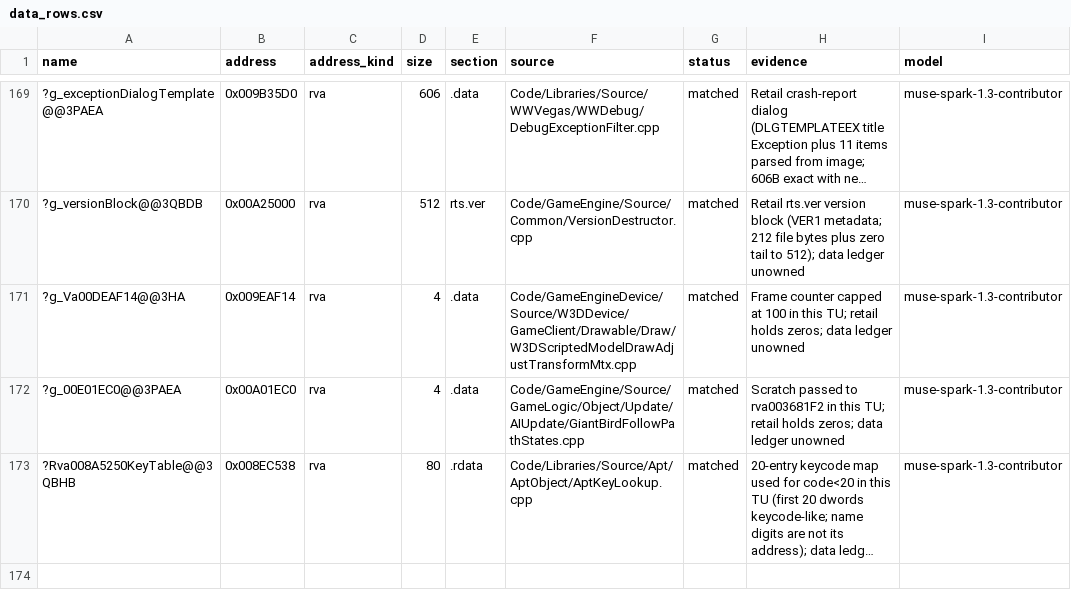
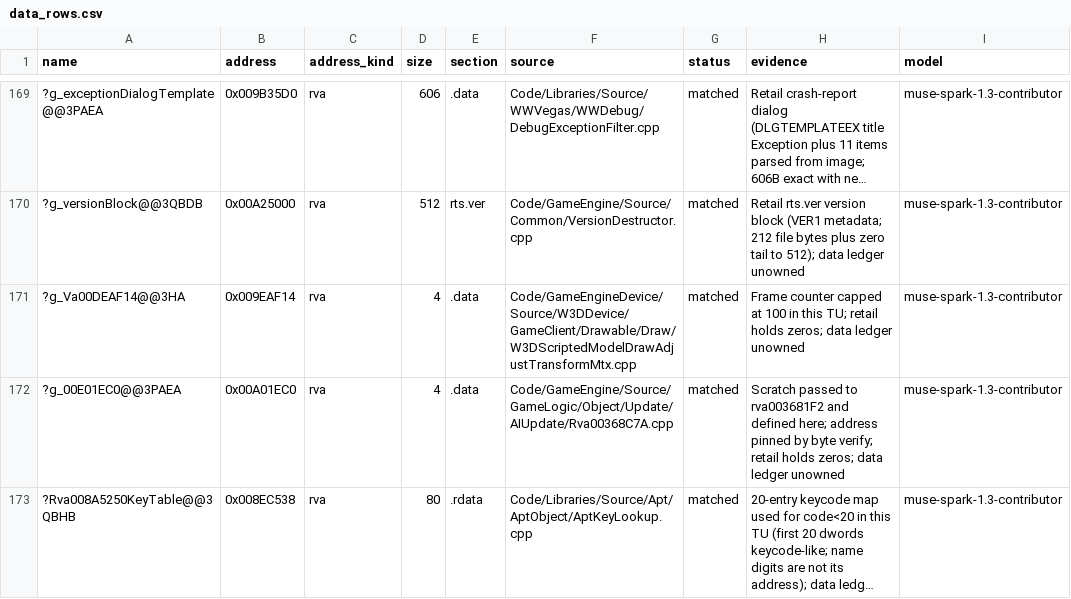
Before and after one commit to AA-plus/Open-BFME-2, a CSV file: reverse/data_rows.csv, drawn as a sheet; only a part is shown, gaps mark what is left out; long unchanged cells end in …; the diff names each change by its address in the sheet, - before the commit and + after, or states it on an @@ line.

Commit message:
Repair g_00E01EC0 duplicate + rebase-duplicated data rows
My g_00E01EC0 definition in GiantBirdFollowPathStates.cpp duplicated the
queued Rva00368C7A.cpp definition (same symbol twice at link). Reverted
mine to extern; kept my address-pinning row but re-homed its source to
Rva00368C7A.cpp (verified 1/1 there; both TUs still 12/12 matched).
Also dropped three exact-duplicate data_rows.csv lines the rebase
re-applied after the merge queue published them (BFME2World, BfmeTheMap-
ObjectListHolder, theBlockParseList; each verified present on master)
plus a comma I left in my own row's evidence. Integrity OK (172 rows).

```diff
--- a/reverse/data_rows.csv
+++ b/reverse/data_rows.csv
-F172 (source): Code/GameEngine/Source/GameLogic/Object/Update/AIUpdate/GiantBirdFollowPathStates.cpp
+F172 (source): Code/GameEngine/Source/GameLogic/Object/Update/AIUpdate/Rva00368C7A.cpp
-H172 (evidence): …to rva003681F2 in this TU; retail holds…
+H172 (evidence): …to rva003681F2 and defined here; address pinned by byte verify; retail holds…
```
Also changed, not shown: 1 other file.
